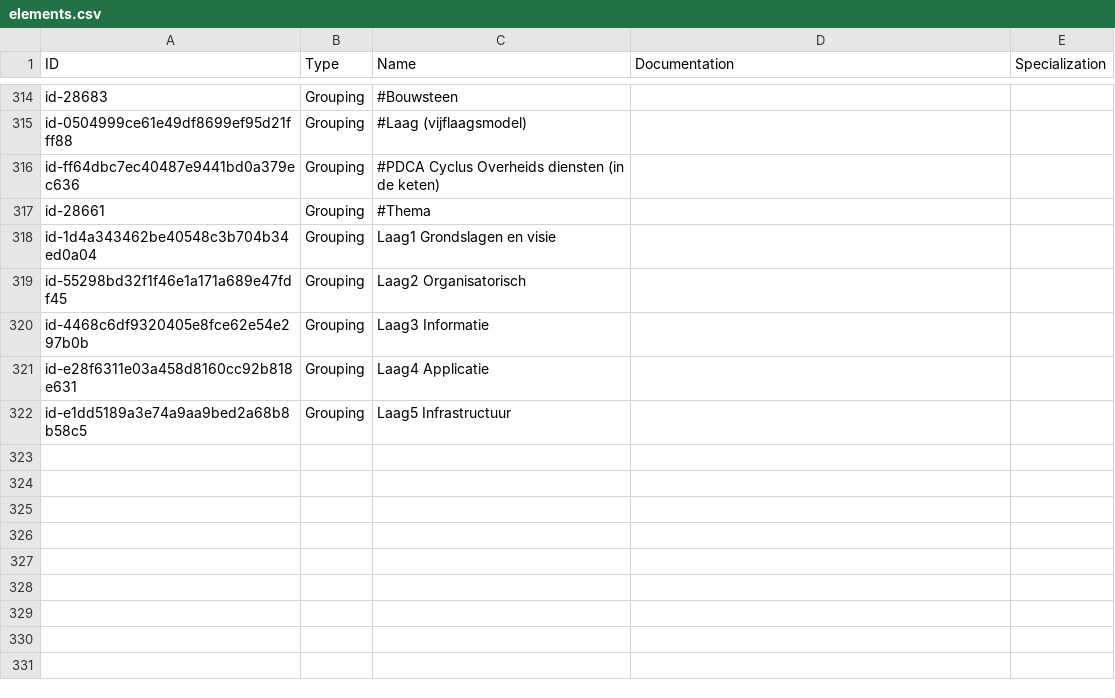
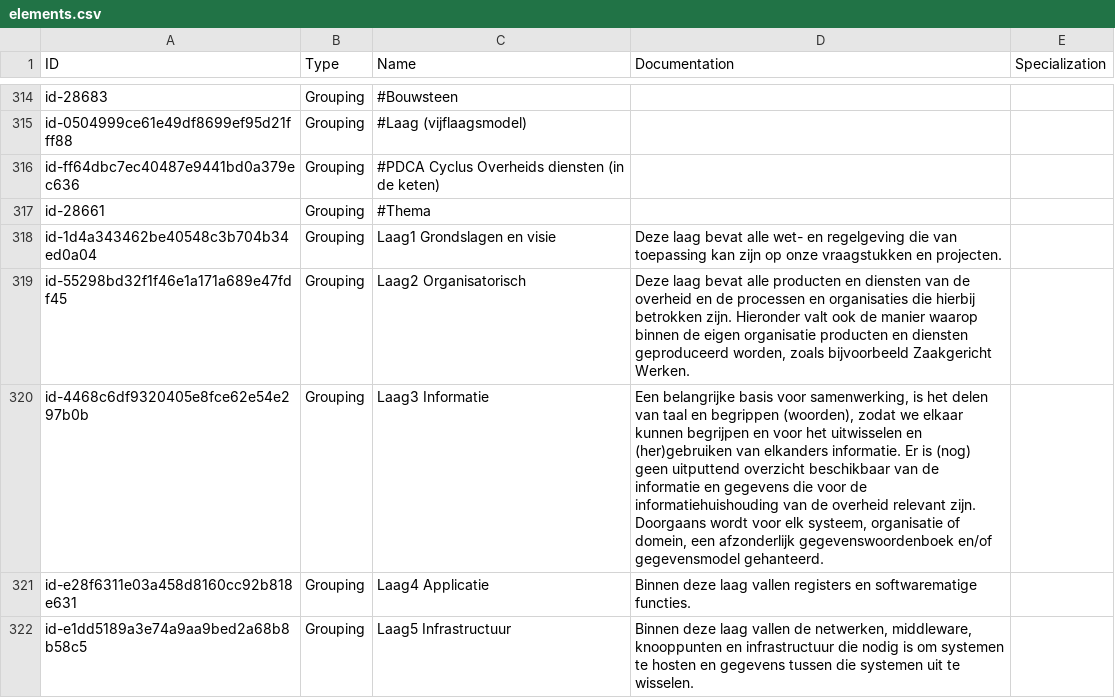
Before and after one commit to ICTU/NORA-Werkgroep-APs, a CSV file: csv/elements.csv, drawn as a sheet; only a part is shown, gaps mark what is left out; the diff names each change by its address in the sheet, - before the commit and + after, or states it on an @@ line.

Commit message:
Export uit model

```diff
--- a/csv/elements.csv
+++ b/csv/elements.csv
-D318 (Documentation): (empty)
+D318 (Documentation): Deze laag bevat alle wet- en regelgeving die van toepassing kan zijn op onze vraagstukken en projecten.
-D319 (Documentation): (empty)
+D319 (Documentation): Deze laag bevat alle producten en diensten van de overheid en de processen en organisaties die hierbij betrokken zijn. Hieronder valt ook de manier waarop binnen de eigen organisatie producten en diensten geproduceerd worden, zoals bijvoorbeeld Zaakgericht Werken.
-D320 (Documentation): (empty)
+D320 (Documentation): Een belangrijke basis voor samenwerking, is het delen van taal en begrippen (woorden), zodat we elkaar kunnen begrijpen en voor het uitwisselen en (her)gebruiken van elkanders informatie. Er is (nog) geen uitputtend overzicht beschikbaar van de informatie en gegevens die voor de informatiehuishouding van de overheid relevant zijn. Doorgaans wordt voor elk systeem, organisatie of domein, een afzonderlijk gegevenswoordenboek en/of gegevensmodel gehanteerd.
-D321 (Documentation): (empty)
+D321 (Documentation): Binnen deze laag vallen registers en softwarematige functies.
-D322 (Documentation): (empty)
+D322 (Documentation): Binnen deze laag vallen de netwerken, middleware, knooppunten en infrastructuur die nodig is om systemen te hosten en gegevens tussen die systemen uit te wisselen.
```
